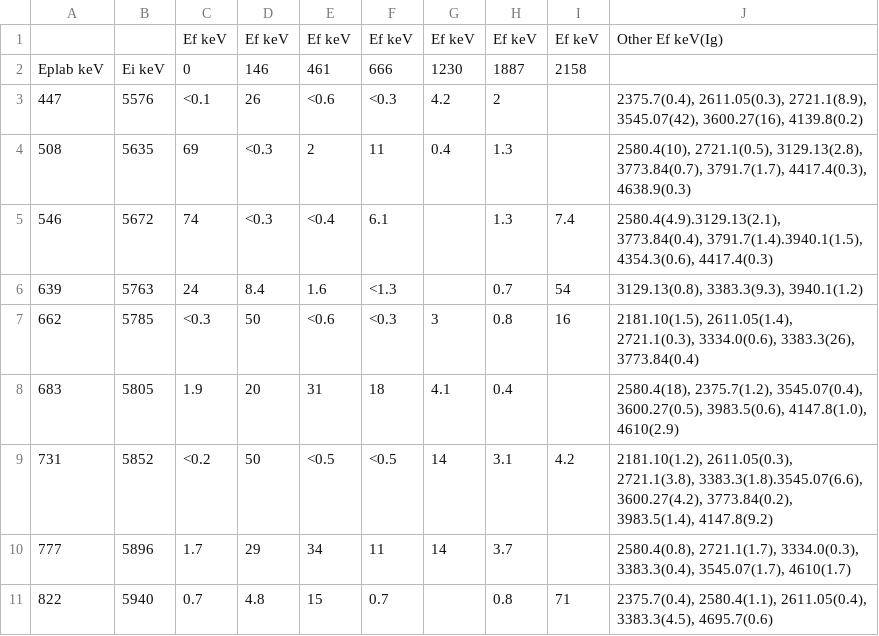
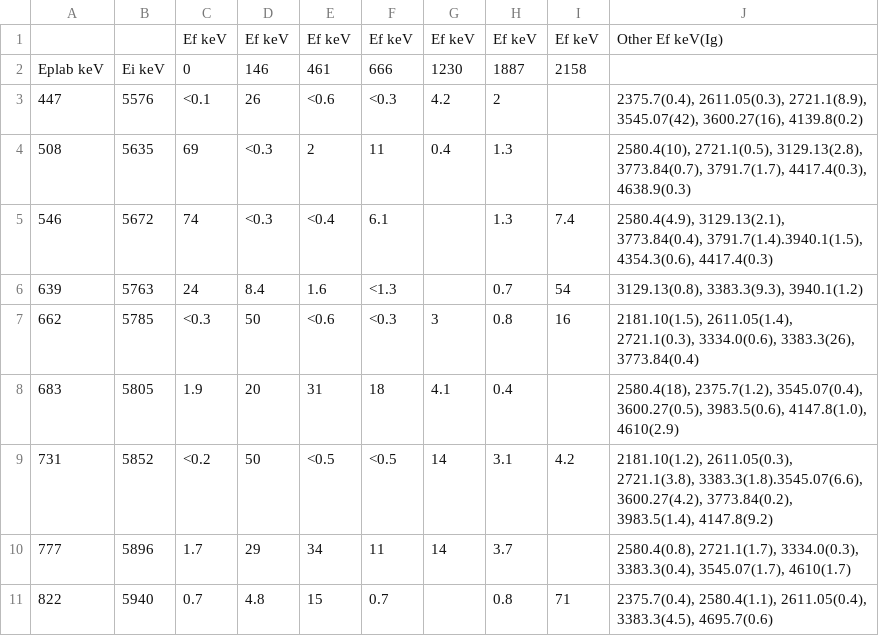
Before and after one commit to sunlijie-msu/ENSDF, a CSV file: A34/Cl34/raw/1983WA27_Unbound.csv, drawn as a sheet; only a part is shown.

Commit message:
Add data-consistency skill; fix Cl-34 raw files
Add a new data-consistency-cross-check skill document for validating ENSDF vs CSV source data (.github/skills/data-consistency-cross-check/SKILL.md). Update A34/Cl34/raw/1983WA27.ens to include a PN header line and correct A34/Cl34/raw/1983WA27_Unbound.csv to fix punctuation in a transition list (replace an incorrect '.' delimiter with ',' to separate gamma entries). These changes add documentation and make small formatting/data fixes to the Cl-34 raw files for consistent parsing.

```diff
--- a/A34/Cl34/raw/1983WA27_Unbound.csv
+++ b/A34/Cl34/raw/1983WA27_Unbound.csv
@@ -4,3 +4,3 @@ Eplab keV,Ei keV,0,146,461,666,1230,1887,2158,
 508,5635,69,<0.3,2,11,0.4,1.3,,"2580.4(10), 2721.1(0.5), 3129.13(2.8), 3773.84(0.7), 3791.7(1.7), 4417.4(0.3), 4638.9(0.3)"
-546,5672,74,<0.3,<0.4,6.1,,1.3,7.4,"2580.4(4.9).3129.13(2.1), 3773.84(0.4), 3791.7(1.4).3940.1(1.5), 4354.3(0.6), 4417.4(0.3)"
+546,5672,74,<0.3,<0.4,6.1,,1.3,7.4,"2580.4(4.9), 3129.13(2.1), 3773.84(0.4), 3791.7(1.4).3940.1(1.5), 4354.3(0.6), 4417.4(0.3)"
 639,5763,24,8.4,1.6,<1.3,,0.7,54,"3129.13(0.8), 3383.3(9.3), 3940.1(1.2)"
```
Also changed, not shown: 2 other files.
